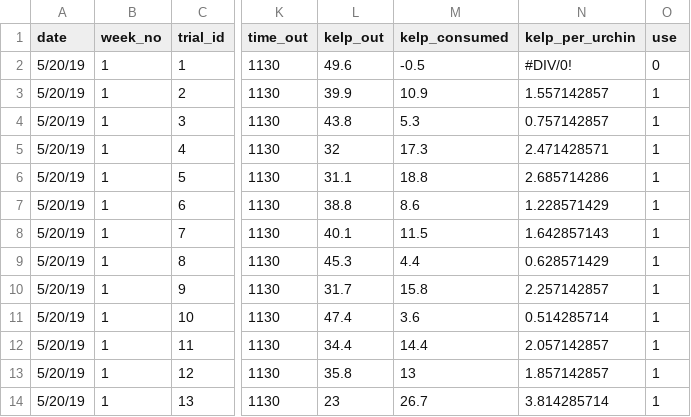
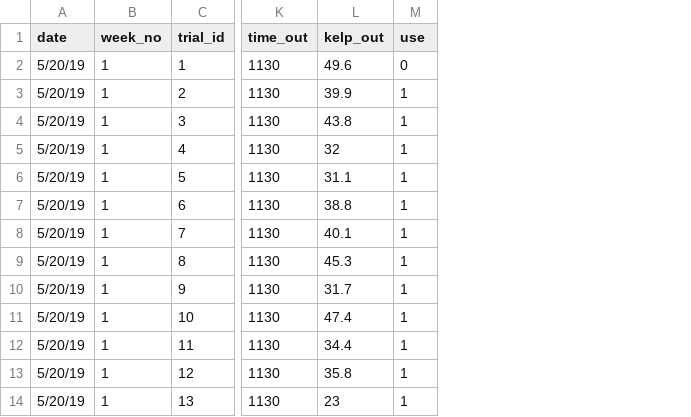
Before and after one commit to stier-lab/Rennick-2019-urchin-grazing, a CSV file: data/size_experiment/raw/Purple_consuption_data.csv, drawn as a sheet; only a part is shown, gaps mark what is left out; the diff names each change by its address in the sheet, - before the commit and + after, or states it on an @@ line.

```diff
--- a/data/size_experiment/raw/Purple_consuption_data.csv
+++ b/data/size_experiment/raw/Purple_consuption_data.csv
-column M (kelp_consumed), rows 2-14: -0.5 | 10.9 | 5.3 | 17.3 | 18.8 | 8.6 | 11.5 | 4.4 | 15.8 | 3.6 | 14.4 | 13 | 26.7
-column N (kelp_per_urchin), rows 2-14: #DIV/0! | 1.557142857 | 0.757142857 | 2.471428571 | 2.685714286 | 1.228571429 | 1.642857143 | 0.628571429 | 2.257142857 | 0.514285714 | 2.057142857 | 1.857142857 | 3.814285714
```
Also changed, not shown: 7 other files.
